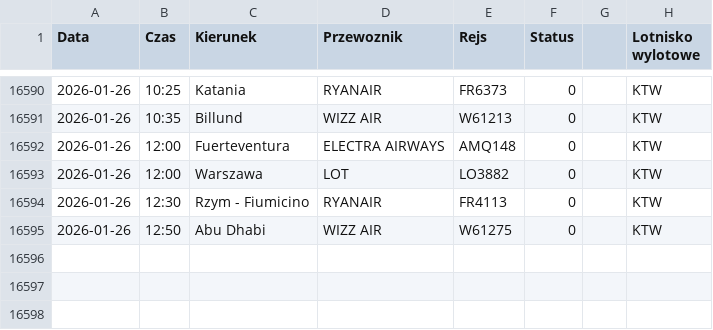
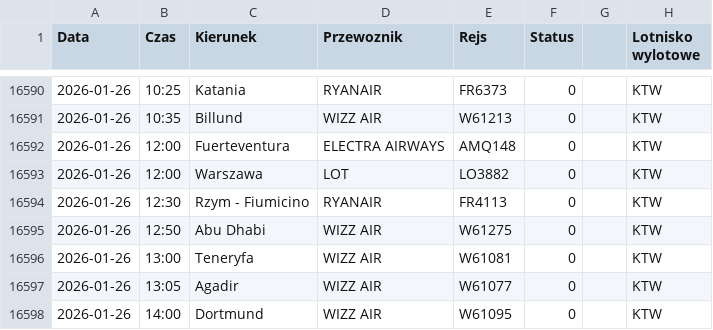
Before and after one commit to grzegorz-nowacki/departures-scraper, a CSV file: scraper/scraper_output/tabela_odlotow_KTW.csv, drawn as a sheet; only a part is shown, gaps mark what is left out.

```diff
--- a/scraper/scraper_output/tabela_odlotow_KTW.csv
+++ b/scraper/scraper_output/tabela_odlotow_KTW.csv
@@ -16595 +16595,4 @@ Data;Czas;Kierunek;Przewoznik;Rejs;Status;;Lotnisko wylotowe
 2026-01-26;12:50;Abu Dhabi;WIZZ AIR;W61275;0;;"KTW"
+2026-01-26;13:00;Teneryfa;WIZZ AIR;W61081;0;;"KTW"
+2026-01-26;13:05;Agadir;WIZZ AIR;W61077;0;;"KTW"
+2026-01-26;14:00;Dortmund;WIZZ AIR;W61095;0;;"KTW"
```
Also changed, not shown: 1 other file.
